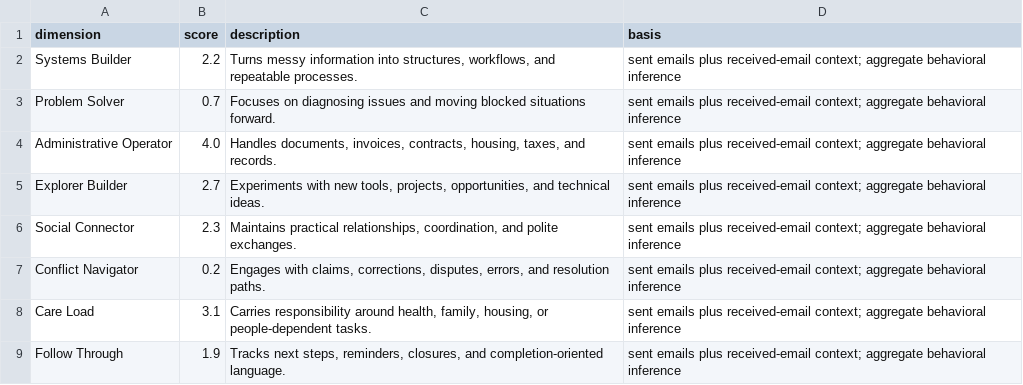
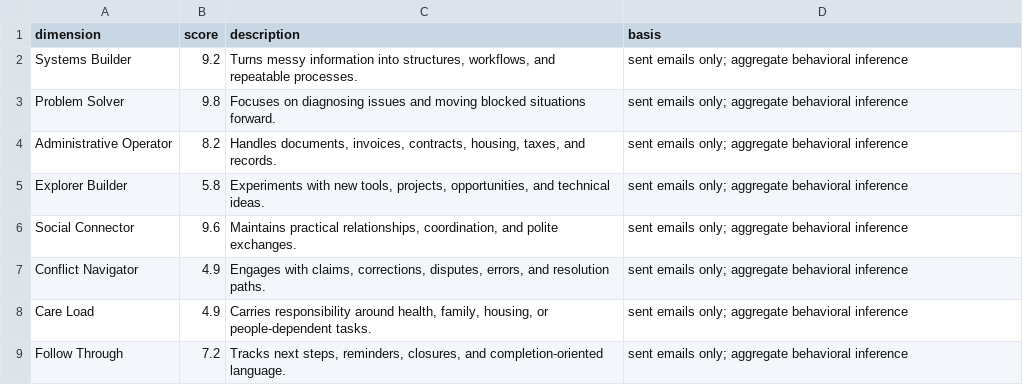
Before and after one commit to ratonxi/from-mbox-to-personality, a CSV file: examples/public_graphs/sample_broad_behavior_radar_scores.csv, drawn as a sheet.

```diff
--- a/examples/public_graphs/sample_broad_behavior_radar_scores.csv
+++ b/examples/public_graphs/sample_broad_behavior_radar_scores.csv
@@ -1,9 +1,9 @@
 dimension,score,description,basis
-Systems Builder,2.2,"Turns messy information into structures, workflows, and repeatable processes.",sent emails plus received-email context; aggregate behavioral inference
-Problem Solver,0.7,Focuses on diagnosing issues and moving blocked situations forward.,sent emails plus received-email context; aggregate behavioral inference
-Administrative Operator,4.0,"Handles documents, invoices, contracts, housing, taxes, and records.",sent emails plus received-email context; aggregate behavioral inference
-Explorer Builder,2.7,"Experiments with new tools, projects, opportunities, and technical ideas.",sent emails plus received-email context; aggregate behavioral inference
-Social Connector,2.3,"Maintains practical relationships, coordination, and polite exchanges.",sent emails plus received-email context; aggregate behavioral inference
-Conflict Navigator,0.2,"Engages with claims, corrections, disputes, errors, and resolution paths.",sent emails plus received-email context; aggregate behavioral inference
-Care Load,3.1,"Carries responsibility around health, family, housing, or people-dependent tasks.",sent emails plus received-email context; aggregate behavioral inference
-Follow Through,1.9,"Tracks next steps, reminders, closures, and completion-oriented language.",sent emails plus received-email context; aggregate behavioral inference
+Systems Builder,9.2,"Turns messy information into structures, workflows, and repeatable processes.",sent emails only; aggregate behavioral inference
+Problem Solver,9.8,Focuses on diagnosing issues and moving blocked situations forward.,sent emails only; aggregate behavioral inference
+Administrative Operator,8.2,"Handles documents, invoices, contracts, housing, taxes, and records.",sent emails only; aggregate behavioral inference
+Explorer Builder,5.8,"Experiments with new tools, projects, opportunities, and technical ideas.",sent emails only; aggregate behavioral inference
+Social Connector,9.6,"Maintains practical relationships, coordination, and polite exchanges.",sent emails only; aggregate behavioral inference
+Conflict Navigator,4.9,"Engages with claims, corrections, disputes, errors, and resolution paths.",sent emails only; aggregate behavioral inference
+Care Load,4.9,"Carries responsibility around health, family, housing, or people-dependent tasks.",sent emails only; aggregate behavioral inference
+Follow Through,7.2,"Tracks next steps, reminders, closures, and completion-oriented language.",sent emails only; aggregate behavioral inference
```
Also changed, not shown: examples/public_graphs/sample_communication_radar_scores.csv, examples/sample_outputs/wrapper_run/graphs/broad_behavior_radar_scores.csv, 19 other files.
